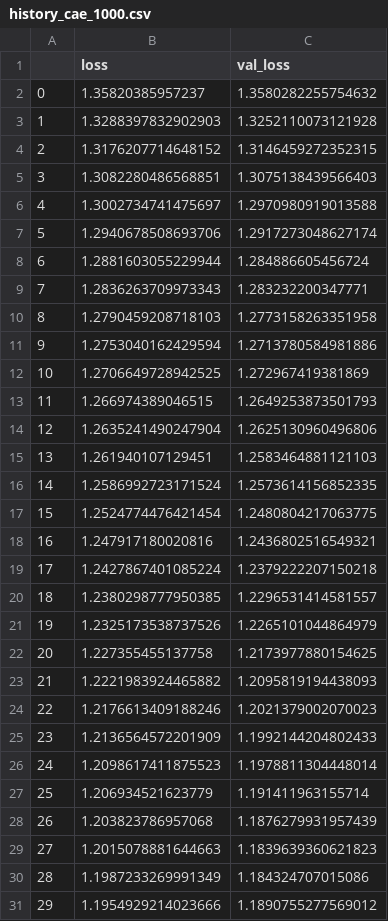
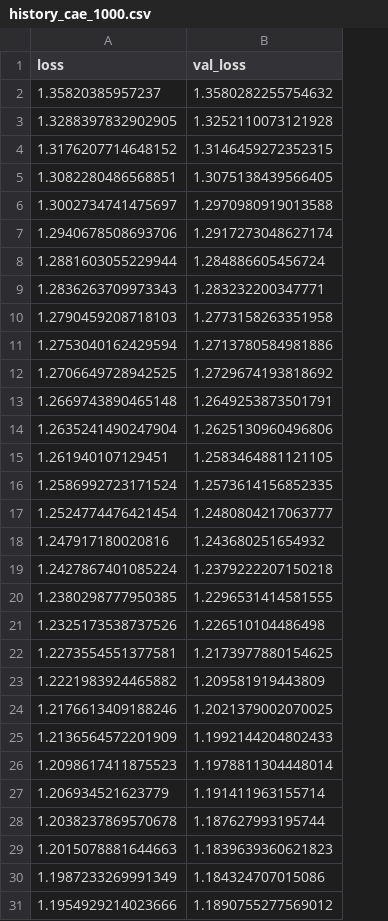
Before and after one commit to LucaCappelletti94/repairing_genomic_gaps, a CSV file: models/cae_1000/history_cae_1000.csv, drawn as a sheet; only a part is shown; removed rows and columns are numbered as before the commit, all else as after; the diff covers the shown part only; the diff names each change by its address in the sheet, - before the commit and + after, or states it on an @@ line.

```diff
--- a/models/cae_1000/history_cae_1000.csv
+++ b/models/cae_1000/history_cae_1000.csv
-column A, rows 2-12: 0 | 1 | 2 | 3 | 4 | 5 | 6 | 7 | 8 | 9 | 10; rows 14-27: 12 | 13 | 14 | 15 | 16 | 17 | 18 | 19 | 20 | 21 | 22 | 23 | 24 | 25; rows 29-31: 27 | 28 | 29
-A3 (loss): 1.3288397832902903
+A3 (loss): 1.3288397832902905
-B5 (val_loss): 1.3075138439566403
+B5 (val_loss): 1.3075138439566405
-B12 (val_loss): 1.272967419381869
+B12 (val_loss): 1.2729674193818692
-row 13: 11 | 1.266974389046515 | 1.2649253873501793
+row 13: 1.2669743890465148 | 1.2649253873501791
-B15 (val_loss): 1.2583464881121103
+B15 (val_loss): 1.2583464881121105
-B17 (val_loss): 1.2480804217063775
+B17 (val_loss): 1.2480804217063777
-B18 (val_loss): 1.2436802516549321
+B18 (val_loss): 1.243680251654932
-B20 (val_loss): 1.2296531414581557
+B20 (val_loss): 1.2296531414581555
-B21 (val_loss): 1.2265101044864979
+B21 (val_loss): 1.226510104486498
-A22 (loss): 1.227355455137758
+A22 (loss): 1.2273554551377581
-B23 (val_loss): 1.2095819194438093
+B23 (val_loss): 1.209581919443809
-B24 (val_loss): 1.2021379002070023
+B24 (val_loss): 1.2021379002070025
-row 28: 26 | 1.203823786957068 | 1.1876279931957439
+row 28: 1.2038237869570678 | 1.187627993195744
```
Also changed, not shown: 1 added row, 1 removed row and 25 edited cells elsewhere in this file, models/cae_200/history_cae_200.csv, models/cae_500/history_cae_500.csv, 3 other files.
